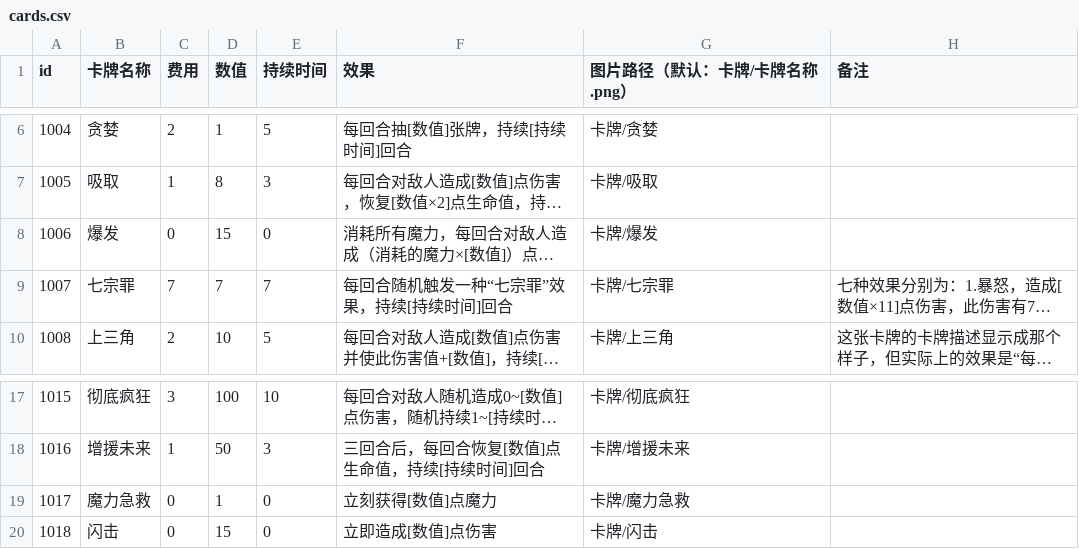
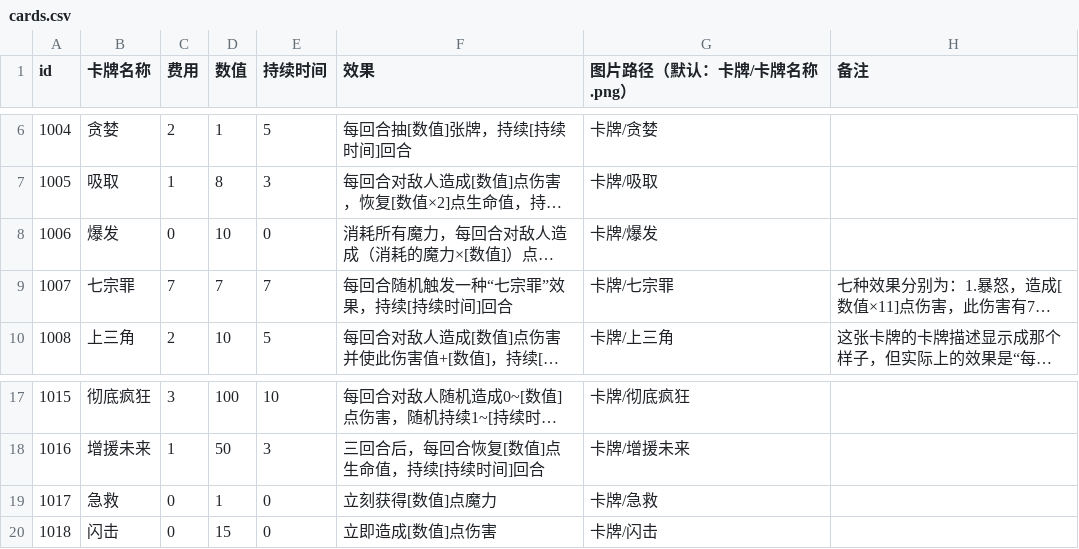
Before and after one commit to Gove2004/Damage-Over-Time, a CSV file: Assets/Resources/cards.csv, drawn as a sheet; only a part is shown, gaps mark what is left out; long unchanged cells end in …; the diff names each change by its address in the sheet, - before the commit and + after, or states it on an @@ line.

```diff
--- a/Assets/Resources/cards.csv
+++ b/Assets/Resources/cards.csv
-D8 (数值): 15
+D8 (数值): 10
-B19 (卡牌名称): 魔力急救
+B19 (卡牌名称): 急救
-G19 (图片路径（默认：卡牌/卡牌名称.png）): 卡牌/魔力急救
+G19 (图片路径（默认：卡牌/卡牌名称.png）): 卡牌/急救
```
Also changed, not shown: 4 other files.
